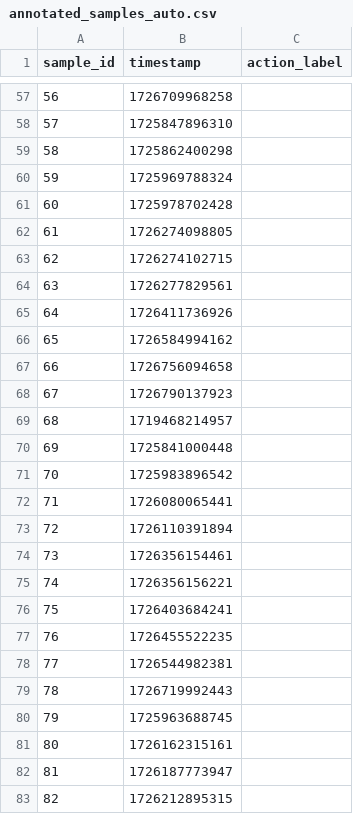
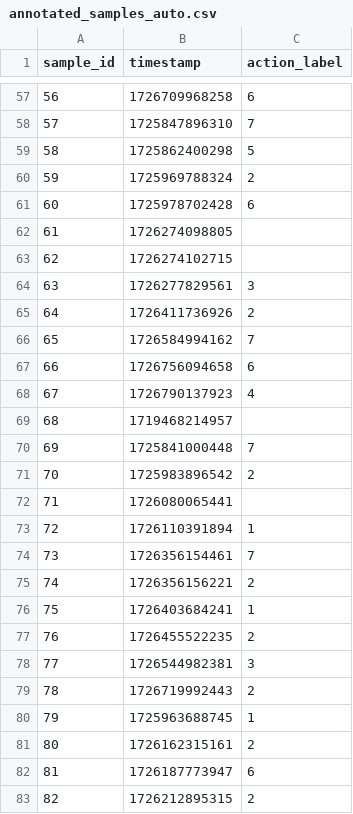
Before and after one commit to Rimpei-Qdai/auto-annotation-research, a CSV file: new/annotation_tool/annotated_samples_auto.csv, drawn as a sheet; only a part is shown, gaps mark what is left out; the diff covers the shown part only.

```diff
--- a/new/annotation_tool/annotated_samples_auto.csv
+++ b/new/annotation_tool/annotated_samples_auto.csv
@@ -57,27 +57,27 @@ sample_id,timestamp,action_label
-56,1726709968258,
-57,1725847896310,
-58,1725862400298,
-59,1725969788324,
-60,1725978702428,
+56,1726709968258,6
+57,1725847896310,7
+58,1725862400298,5
+59,1725969788324,2
+60,1725978702428,6
 61,1726274098805,
 62,1726274102715,
-63,1726277829561,
-64,1726411736926,
-65,1726584994162,
-66,1726756094658,
-67,1726790137923,
+63,1726277829561,3
+64,1726411736926,2
+65,1726584994162,7
+66,1726756094658,6
+67,1726790137923,4
 68,1719468214957,
-69,1725841000448,
-70,1725983896542,
+69,1725841000448,7
+70,1725983896542,2
 71,1726080065441,
-72,1726110391894,
-73,1726356154461,
-74,1726356156221,
-75,1726403684241,
-76,1726455522235,
-77,1726544982381,
-78,1726719992443,
-79,1725963688745,
-80,1726162315161,
-81,1726187773947,
-82,1726212895315,
+72,1726110391894,1
+73,1726356154461,7
+74,1726356156221,2
+75,1726403684241,1
+76,1726455522235,2
+77,1726544982381,3
+78,1726719992443,2
+79,1725963688745,1
+80,1726162315161,2
+81,1726187773947,6
+82,1726212895315,2
```
Also changed, not shown: 68 edited cells elsewhere in this file, 14 other files.
